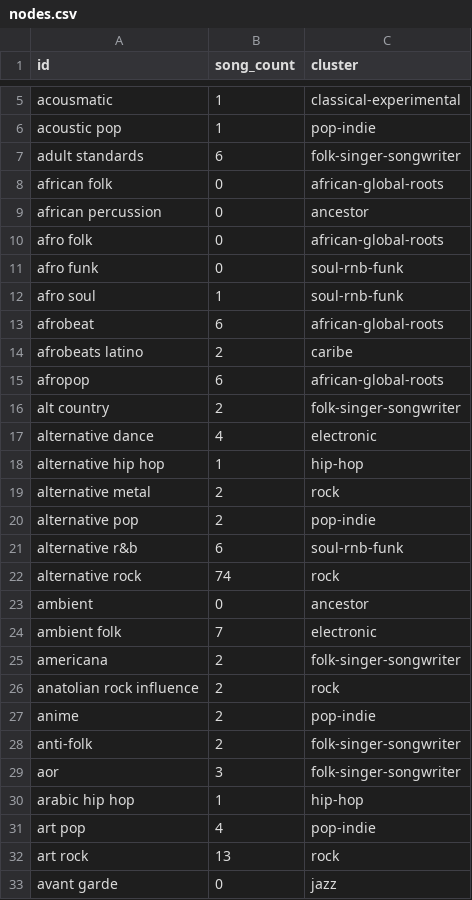
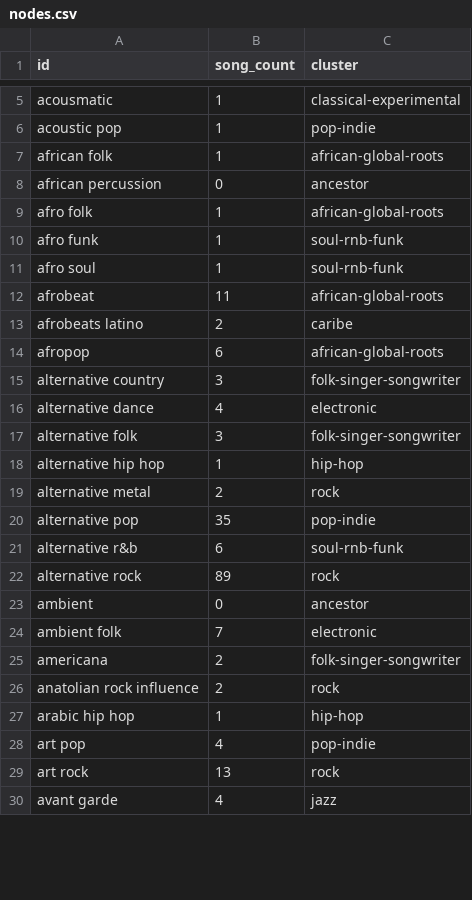
Before and after one commit to Valentinaorj/my-listening-map, a CSV file: data/nodes.csv, drawn as a sheet; only a part is shown, gaps mark what is left out; the diff covers the shown part only.

```diff
--- a/data/nodes.csv
+++ b/data/nodes.csv
@@ -6,18 +6,18 @@ acousmatic,1,classical-experimental
 acoustic pop,1,pop-indie
-adult standards,6,folk-singer-songwriter
-african folk,0,african-global-roots
+african folk,1,african-global-roots
 african percussion,0,ancestor
-afro folk,0,african-global-roots
-afro funk,0,soul-rnb-funk
+afro folk,1,african-global-roots
+afro funk,1,soul-rnb-funk
 afro soul,1,soul-rnb-funk
-afrobeat,6,african-global-roots
+afrobeat,11,african-global-roots
 afrobeats latino,2,caribe
 afropop,6,african-global-roots
-alt country,2,folk-singer-songwriter
+alternative country,3,folk-singer-songwriter
 alternative dance,4,electronic
+alternative folk,3,folk-singer-songwriter
 alternative hip hop,1,hip-hop
 alternative metal,2,rock
-alternative pop,2,pop-indie
+alternative pop,35,pop-indie
 alternative r&b,6,soul-rnb-funk
-alternative rock,74,rock
+alternative rock,89,rock
 ambient,0,ancestor
@@ -26,5 +26,2 @@ americana,2,folk-singer-songwriter
 anatolian rock influence,2,rock
-anime,2,pop-indie
-anti-folk,2,folk-singer-songwriter
-aor,3,folk-singer-songwriter
 arabic hip hop,1,hip-hop
@@ -32,2 +29,2 @@ art pop,4,pop-indie
 art rock,13,rock
-avant garde,0,jazz
+avant garde,4,jazz
```
Also changed, not shown: 3 added rows, 31 removed rows and 52 edited cells elsewhere in this file, data/edges.csv, data/master_playlist_enriched.csv.
